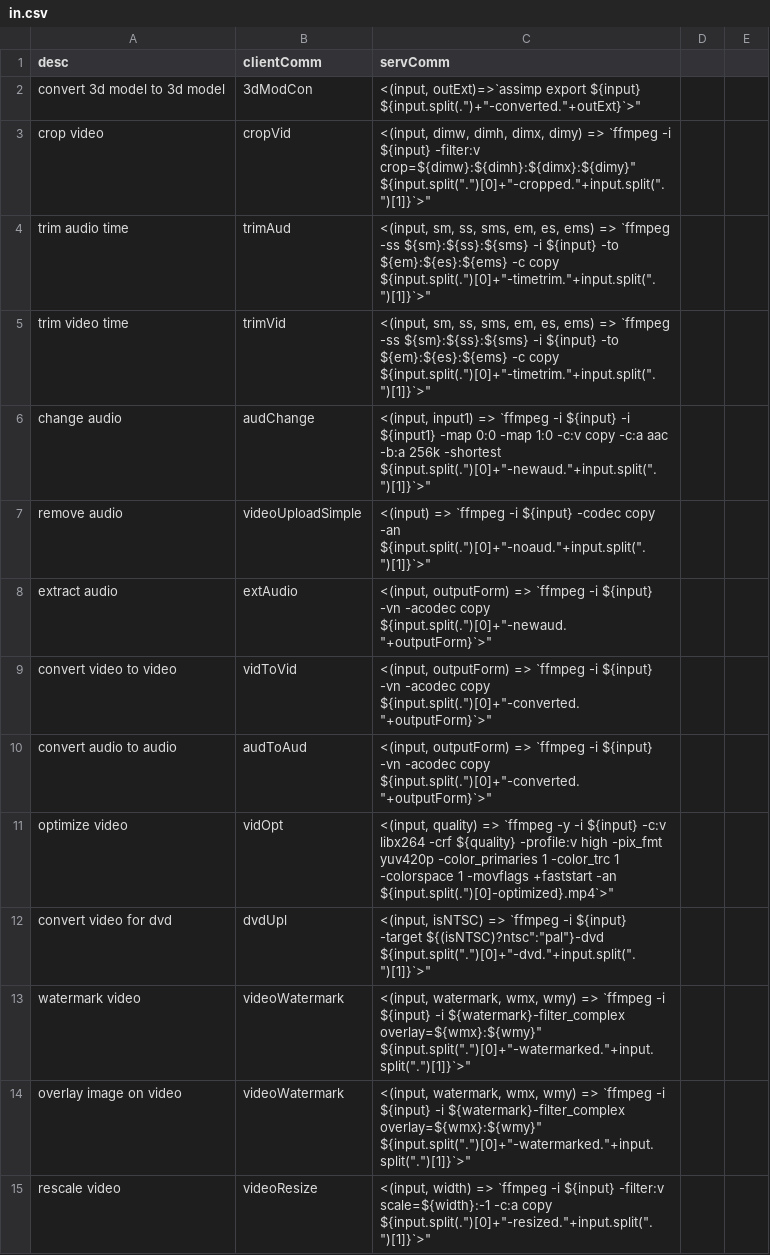
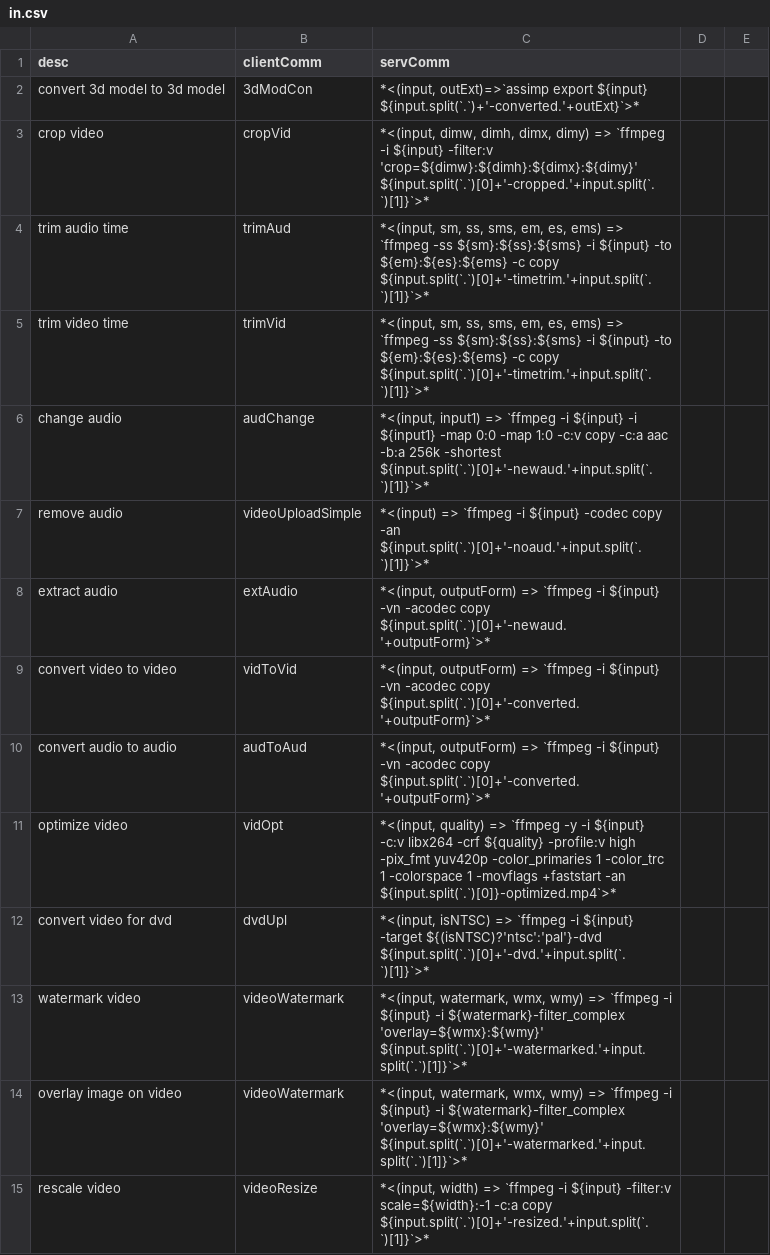
Before and after one commit to JakeTrock/ServiceEngine, a CSV file: inputprocessor/in.csv, drawn as a sheet; only a part is shown; the diff covers the shown part only.

Commit message:
finalize data generator

```diff
--- a/inputprocessor/in.csv
+++ b/inputprocessor/in.csv
@@ -1,15 +1,15 @@
 desc,clientComm,servComm
-convert 3d model to 3d model,3dModCon,"<(input, outExt)=>`assimp export ${input} ${input.split(".")+"-converted."+outExt}`>"
-crop video,cropVid,"<(input, dimw, dimh, dimx, dimy) => `ffmpeg -i ${input} -filter:v "crop=${dimw}:${dimh}:${dimx}:${dimy}" ${input.split(".")[0]+"-cropped."+input.split(".")[1]}`>"
-trim audio time,trimAud,"<(input, sm, ss, sms, em, es, ems) => `ffmpeg -ss ${sm}:${ss}:${sms} -i ${input} -to ${em}:${es}:${ems} -c copy ${input.split(".")[0]+"-timetrim."+input.split(".")[1]}`>"
-trim video time,trimVid,"<(input, sm, ss, sms, em, es, ems) => `ffmpeg -ss ${sm}:${ss}:${sms} -i ${input} -to ${em}:${es}:${ems} -c copy ${input.split(".")[0]+"-timetrim."+input.split(".")[1]}`>"
-change audio,audChange,"<(input, input1) => `ffmpeg -i ${input} -i ${input1} -map 0:0 -map 1:0 -c:v copy -c:a aac -b:a 256k -shortest ${input.split(".")[0]+"-newaud."+input.split(".")[1]}`>"
-remove audio,videoUploadSimple,"<(input) => `ffmpeg -i ${input} -codec copy -an ${input.split(".")[0]+"-noaud."+input.split(".")[1]}`>"
-extract audio,extAudio,"<(input, outputForm) => `ffmpeg -i ${input} -vn -acodec copy ${input.split(".")[0]+"-newaud."+outputForm}`>"
-convert video to video,vidToVid,"<(input, outputForm) => `ffmpeg -i ${input} -vn -acodec copy ${input.split(".")[0]+"-converted."+outputForm}`>"
-convert audio to audio,audToAud,"<(input, outputForm) => `ffmpeg -i ${input} -vn -acodec copy ${input.split(".")[0]+"-converted."+outputForm}`>"
-optimize video,vidOpt,"<(input, quality) => `ffmpeg -y -i ${input} -c:v libx264 -crf ${quality} -profile:v high -pix_fmt yuv420p -color_primaries 1 -color_trc 1 -colorspace 1 -movflags +faststart -an ${input.split(".")[0]-optimized}.mp4`>"
-convert video for dvd,dvdUpl,"<(input, isNTSC) => `ffmpeg -i ${input} -target ${(isNTSC)?"ntsc":"pal"}-dvd ${input.split(".")[0]+"-dvd."+input.split(".")[1]}`>",
-watermark video,videoWatermark,"<(input, watermark, wmx, wmy) => `ffmpeg -i ${input} -i ${watermark}-filter_complex "overlay=${wmx}:${wmy}" ${input.split(".")[0]+"-watermarked."+input.split(".")[1]}`>"
-overlay image on video,videoWatermark,"<(input, watermark, wmx, wmy) => `ffmpeg -i ${input} -i ${watermark}-filter_complex "overlay=${wmx}:${wmy}" ${input.split(".")[0]+"-watermarked."+input.split(".")[1]}`>"
-rescale video,videoResize,"<(input, width) => `ffmpeg -i ${input} -filter:v scale=${width}:-1 -c:a copy ${input.split(".")[0]+"-resized."+input.split(".")[1]}`>"
+convert 3d model to 3d model,3dModCon,"*<(input, outExt)=>`assimp export ${input} ${input.split(`.`)+'-converted.'+outExt}`>*"
+crop video,cropVid,"*<(input, dimw, dimh, dimx, dimy) => `ffmpeg -i ${input} -filter:v 'crop=${dimw}:${dimh}:${dimx}:${dimy}' ${input.split(`.`)[0]+'-cropped.'+input.split(`.`)[1]}`>*"
+trim audio time,trimAud,"*<(input, sm, ss, sms, em, es, ems) => `ffmpeg -ss ${sm}:${ss}:${sms} -i ${input} -to ${em}:${es}:${ems} -c copy ${input.split(`.`)[0]+'-timetrim.'+input.split(`.`)[1]}`>*"
+trim video time,trimVid,"*<(input, sm, ss, sms, em, es, ems) => `ffmpeg -ss ${sm}:${ss}:${sms} -i ${input} -to ${em}:${es}:${ems} -c copy ${input.split(`.`)[0]+'-timetrim.'+input.split(`.`)[1]}`>*"
+change audio,audChange,"*<(input, input1) => `ffmpeg -i ${input} -i ${input1} -map 0:0 -map 1:0 -c:v copy -c:a aac -b:a 256k -shortest ${input.split(`.`)[0]+'-newaud.'+input.split(`.`)[1]}`>*"
+remove audio,videoUploadSimple,"*<(input) => `ffmpeg -i ${input} -codec copy -an ${input.split(`.`)[0]+'-noaud.'+input.split(`.`)[1]}`>*"
+extract audio,extAudio,"*<(input, outputForm) => `ffmpeg -i ${input} -vn -acodec copy ${input.split(`.`)[0]+'-newaud.'+outputForm}`>*"
+convert video to video,vidToVid,"*<(input, outputForm) => `ffmpeg -i ${input} -vn -acodec copy ${input.split(`.`)[0]+'-converted.'+outputForm}`>*"
+convert audio to audio,audToAud,"*<(input, outputForm) => `ffmpeg -i ${input} -vn -acodec copy ${input.split(`.`)[0]+'-converted.'+outputForm}`>*"
+optimize video,vidOpt,"*<(input, quality) => `ffmpeg -y -i ${input} -c:v libx264 -crf ${quality} -profile:v high -pix_fmt yuv420p -color_primaries 1 -color_trc 1 -colorspace 1 -movflags +faststart -an ${input.split(`.`)[0]}-optimized.mp4`>*"
+convert video for dvd,dvdUpl,"*<(input, isNTSC) => `ffmpeg -i ${input} -target ${(isNTSC)?'ntsc':'pal'}-dvd ${input.split(`.`)[0]+'-dvd.'+input.split(`.`)[1]}`>*",
+watermark video,videoWatermark,"*<(input, watermark, wmx, wmy) => `ffmpeg -i ${input} -i ${watermark}-filter_complex 'overlay=${wmx}:${wmy}' ${input.split(`.`)[0]+'-watermarked.'+input.split(`.`)[1]}`>*"
+overlay image on video,videoWatermark,"*<(input, watermark, wmx, wmy) => `ffmpeg -i ${input} -i ${watermark}-filter_complex 'overlay=${wmx}:${wmy}' ${input.split(`.`)[0]+'-watermarked.'+input.split(`.`)[1]}`>*"
+rescale video,videoResize,"*<(input, width) => `ffmpeg -i ${input} -filter:v scale=${width}:-1 -c:a copy ${input.split(`.`)[0]+'-resized.'+input.split(`.`)[1]}`>*"
```
Also changed, not shown: 21 edited cells elsewhere in this file, 13 other files.
